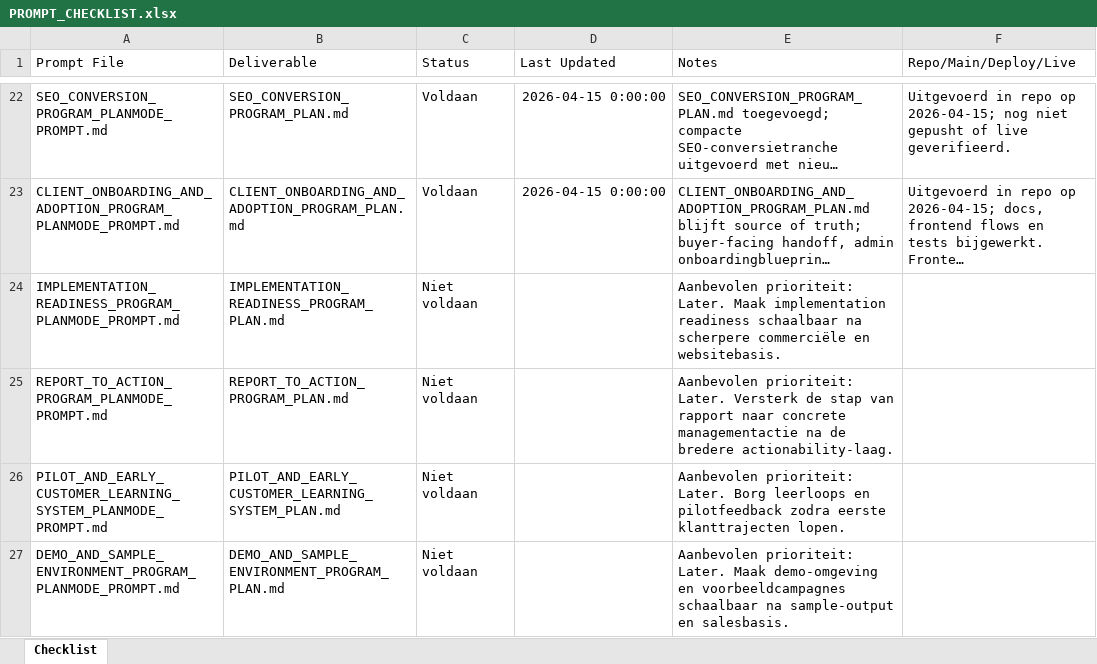
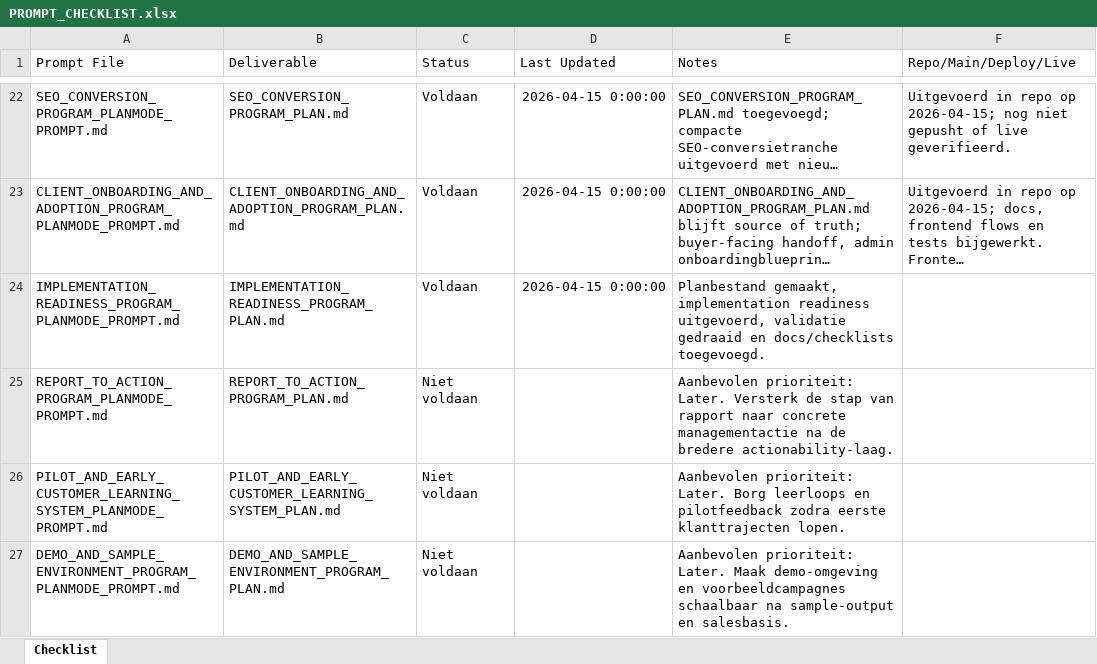
Before and after one commit to larshengel08-lang/VerisightSaaS, an Excel workbook: docs/prompts/PROMPT_CHECKLIST.xlsx, sheet Checklist, drawn as a sheet; only a part is shown, gaps mark what is left out; long unchanged cells end in …; values as stored, in another font and other column widths than the file's, no borders; the diff names each change by its address in the sheet, - before the commit and + after, or states it on an @@ line.

Commit message:
Implement implementation readiness workflow

```diff
--- a/docs/prompts/PROMPT_CHECKLIST.xlsx (sheet Checklist)
+++ b/docs/prompts/PROMPT_CHECKLIST.xlsx (sheet Checklist)
-C24 (Status): Niet voldaan
+C24 (Status): Voldaan
-D24 (Last Updated): (empty)
+D24 (Last Updated): 2026-04-15 0:00:00
-E24 (Notes): Aanbevolen prioriteit: Later. Maak implementation readiness schaalbaar na scherpere commerciële en websitebasis.
+E24 (Notes): Planbestand gemaakt, implementation readiness uitgevoerd, validatie gedraaid en docs/checklists toegevoegd.
```
Also changed, not shown: 17 other files.
